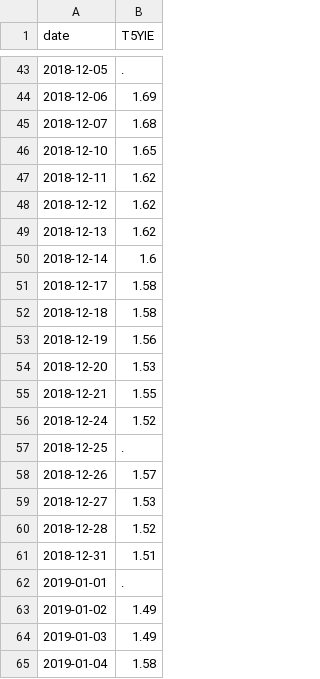
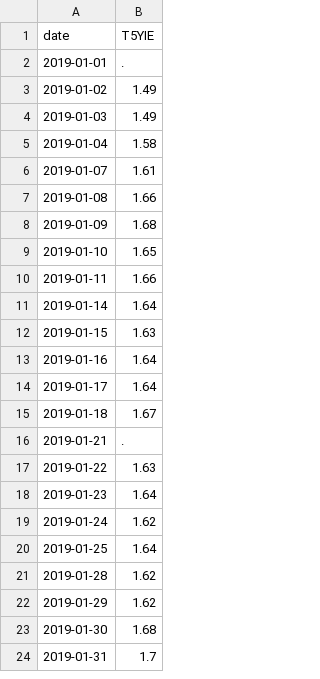
Before and after one commit to eyaelmusse/data_visualisation_2, a CSV file: data/T5YIE.csv, drawn as a sheet; only a part is shown, gaps mark what is left out; the shorter side is filled out with more unchanged rows; the diff covers the shown part only.

```diff
--- a/data/T5YIE.csv
+++ b/data/T5YIE.csv
@@ -43,20 +2 @@ date,T5YIE
-2018-12-05,.
-2018-12-06,1.69
-2018-12-07,1.68
-2018-12-10,1.65
-2018-12-11,1.62
-2018-12-12,1.62
-2018-12-13,1.62
-2018-12-14,1.6
-2018-12-17,1.58
-2018-12-18,1.58
-2018-12-19,1.56
-2018-12-20,1.53
-2018-12-21,1.55
-2018-12-24,1.52
-2018-12-25,.
-2018-12-26,1.57
-2018-12-27,1.53
-2018-12-28,1.52
-2018-12-31,1.51
 2019-01-01,.
```
Also changed, not shown: 41 removed rows elsewhere in this file, 2 other files.
